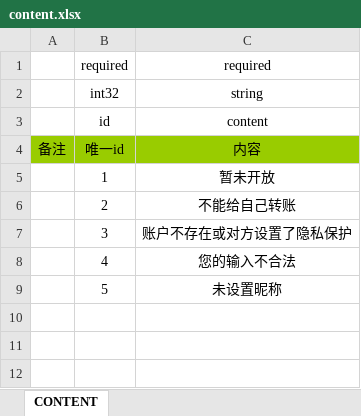
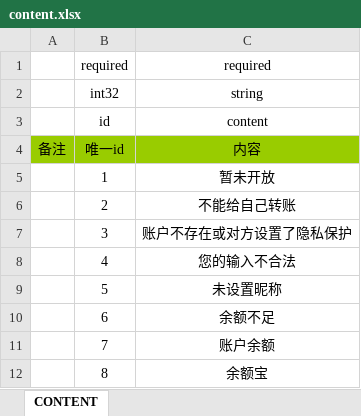
Before and after one commit to Ymiku/WeChatSimulator, an Excel workbook: DataConfig/Excel/content.xlsx, sheet CONTENT, drawn as a sheet; values as stored, in another font and other column widths than the file's, no borders; the diff names each change by its address in the sheet, - before the commit and + after, or states it on an @@ line.

```diff
--- a/DataConfig/Excel/content.xlsx (sheet CONTENT)
+++ b/DataConfig/Excel/content.xlsx (sheet CONTENT)
+row 10:  | 6 | 余额不足
+row 11:  | 7 | 账户余额
+row 12:  | 8 | 余额宝
```
Also changed, not shown: 14 other files.
